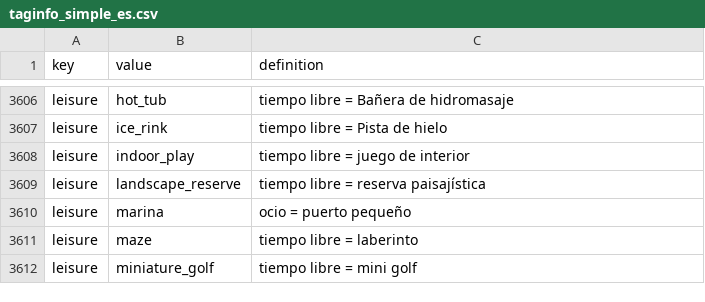
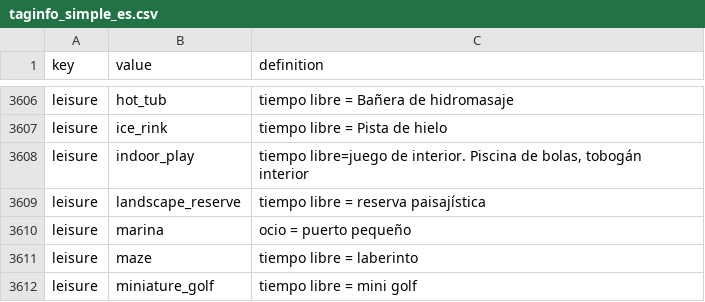
Before and after one commit to OSM-es/portalmap, a CSV file: taginfo_simple_es.csv, drawn as a sheet; only a part is shown, gaps mark what is left out.

Commit message:
Piscina de boles

```diff
--- a/taginfo_simple_es.csv
+++ b/taginfo_simple_es.csv
@@ -3607,3 +3607,3 @@ leisure,hot_tub,tiempo libre	=	Bañera de hidromasaje
 leisure,ice_rink,tiempo libre	=	Pista de hielo
-leisure,indoor_play,tiempo libre	=	juego de interior
+leisure,indoor_play,"tiempo libre=juego de interior. Piscina de bolas, tobogán interior"
 leisure,landscape_reserve,tiempo libre	=	reserva paisajística
```
Also changed, not shown: taginfo_simple_ca.csv, 26 other files.
